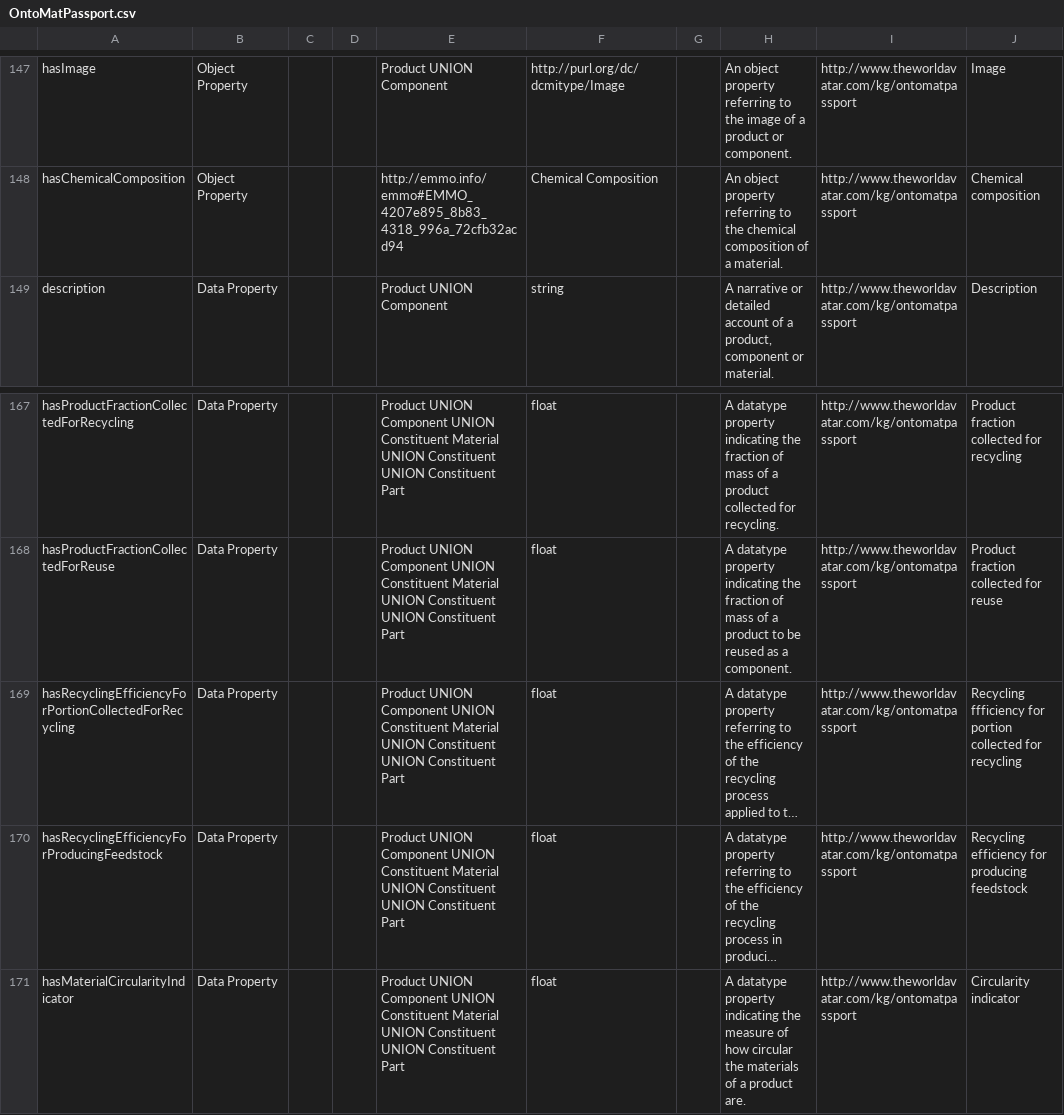
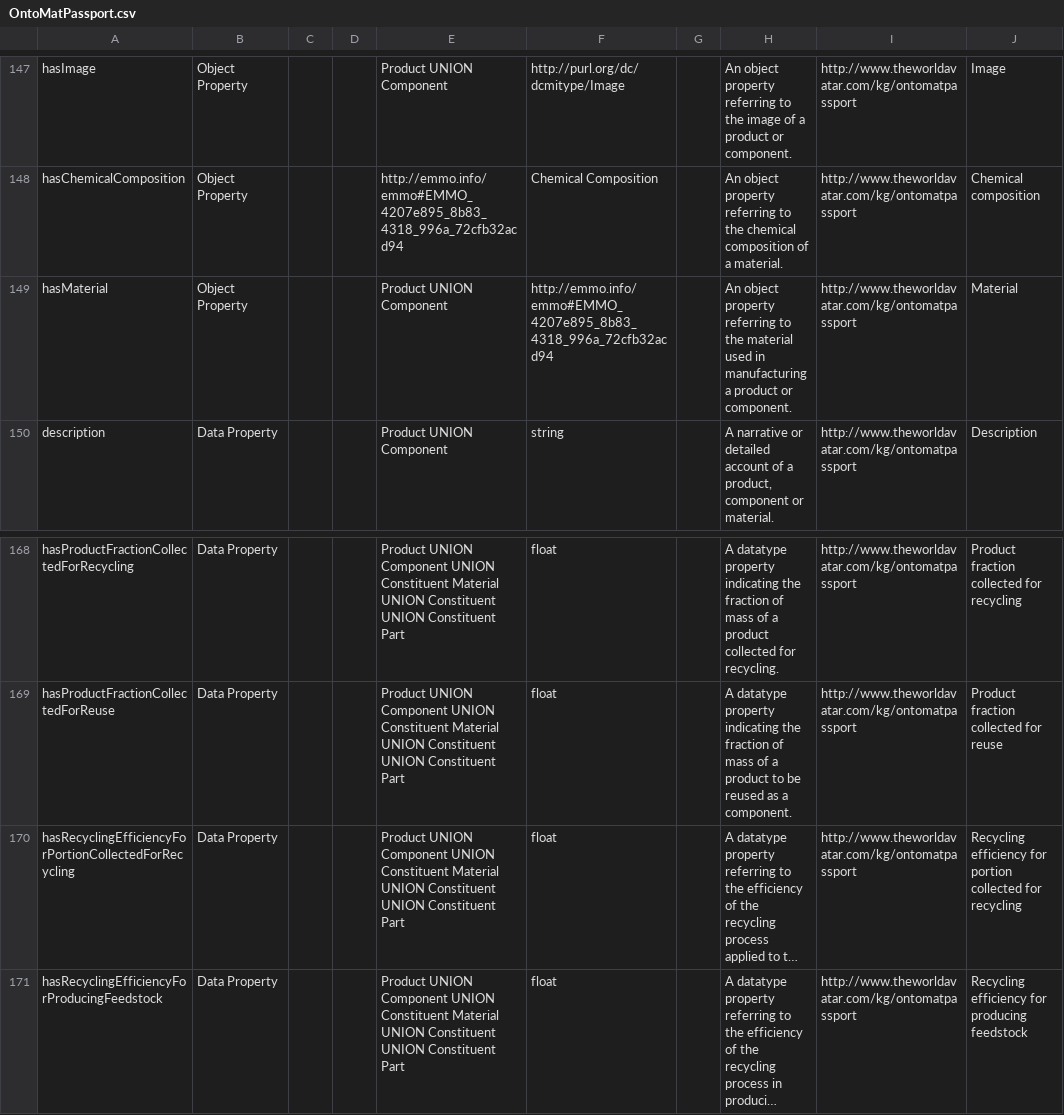
Before and after one commit to TheWorldAvatar/ontology, a CSV file: JPS_Ontology/ontology/ontomatpassport/OntoMatPassport.csv, drawn as a sheet; only a part is shown, gaps mark what is left out; the shorter side is filled out with more unchanged rows; long unchanged cells end in …; addresses are those after the commit; the diff names each change by its address in the sheet, - before the commit and + after, or states it on an @@ line.

Commit message:
dev-composite-materials-ontology: Added hasMaterial object property.

```diff
--- a/JPS_Ontology/ontology/ontomatpassport/OntoMatPassport.csv
+++ b/JPS_Ontology/ontology/ontomatpassport/OntoMatPassport.csv
+row 149: hasMaterial | Object Property |  |  | Product UNION Component | http://emmo.info/emmo#EMMO_4207e895_8b83_4318_996a_72cfb32acd94 |  | An object property referring to the material used in manufacturing a product or component. | http://www.theworldavatar.com/kg/ontomatpassport | Material
-J170: Recycling ffficiency for portion…
+J170: Recycling efficiency for portion…
```
Also changed, not shown: 1 other file.
